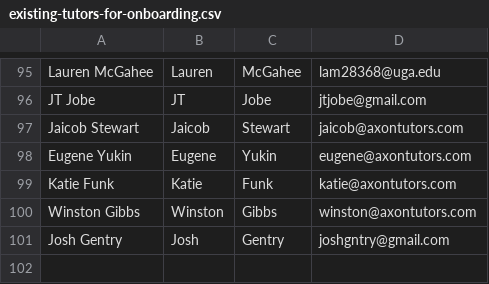
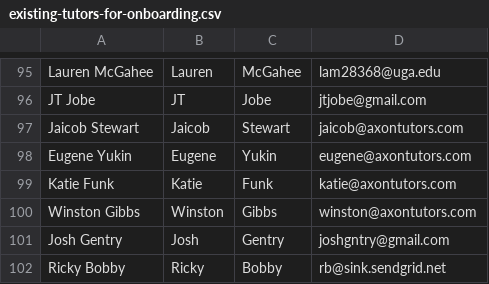
Before and after one commit to Jaicob/tutor-marketplace, a CSV file: lib/assets/existing-tutors-for-onboarding.csv, drawn as a sheet; only a part is shown, gaps mark what is left out; the diff names each change by its address in the sheet, - before the commit and + after, or states it on an @@ line.

Commit message:
sign-in ip set for existing tutors onboarding

```diff
--- a/lib/assets/existing-tutors-for-onboarding.csv
+++ b/lib/assets/existing-tutors-for-onboarding.csv
+row 102: Ricky Bobby | Ricky | Bobby | rb@sink.sendgrid.net
```
Also changed, not shown: 3 other files.
